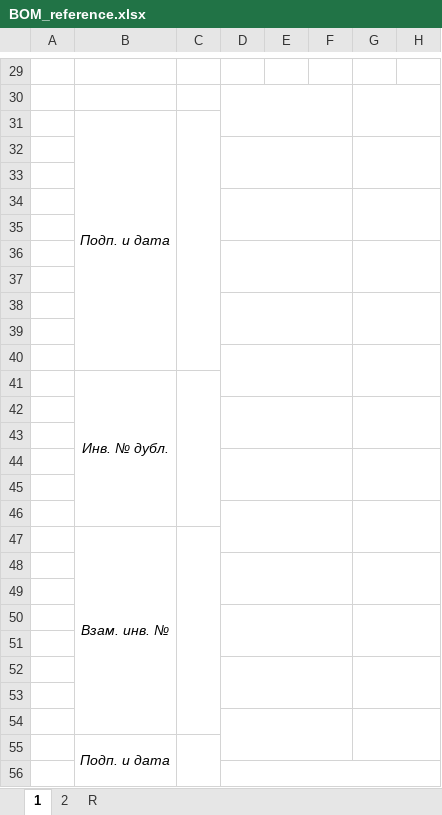
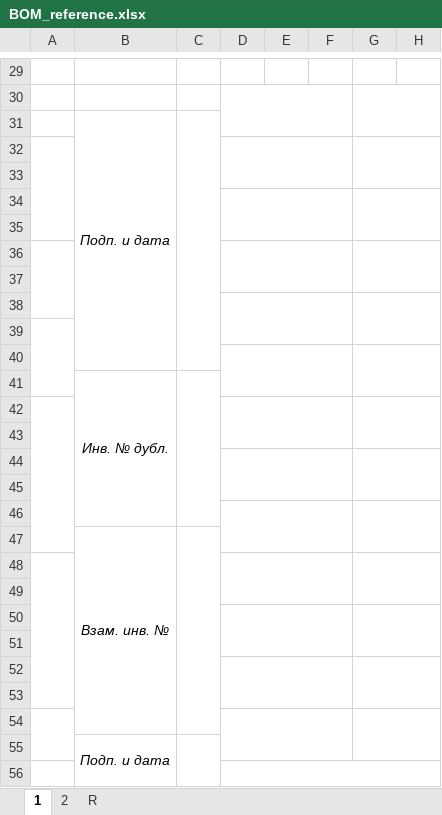
Before and after one commit to nikandrew/BOM_GOST, an Excel workbook: BOM_gen/bin/Debug/BOM_reference.xlsx, sheet 1, drawn as a sheet; only a part is shown, gaps mark what is left out; values as stored, in another font and other column widths than the file's, no borders; charts and pictures not drawn; the diff covers the shown part only; the diff names each change by its address in the sheet, - before the commit and + after, or states it on an @@ line.

```diff
--- a/BOM_gen/bin/Debug/BOM_reference.xlsx (sheet 1)
+++ b/BOM_gen/bin/Debug/BOM_reference.xlsx (sheet 1)
+A32:A35 merged
+A36:A38 merged
+A39:A41 merged
+A42:A47 merged
+A48:A53 merged
+A54:A55 merged
+A56:A57 merged
```
Also changed, not shown: 1 removed row, 2 edited cells and merged cells elsewhere in this sheet, sheet 2, charts or pictures, 6 other files.
